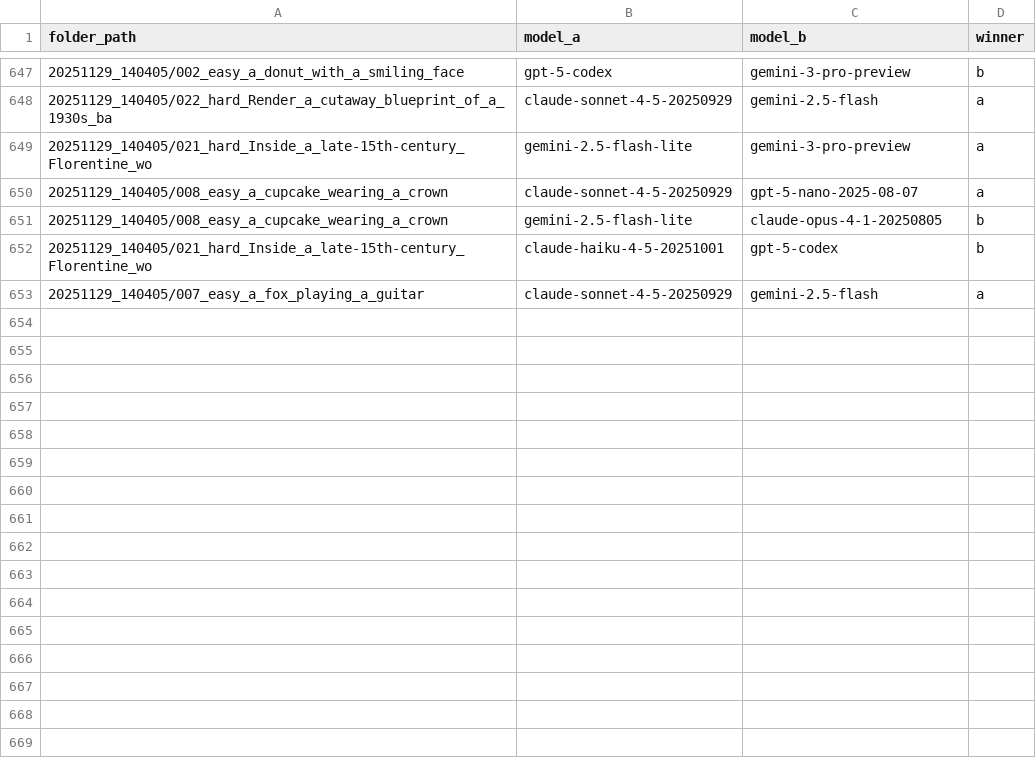
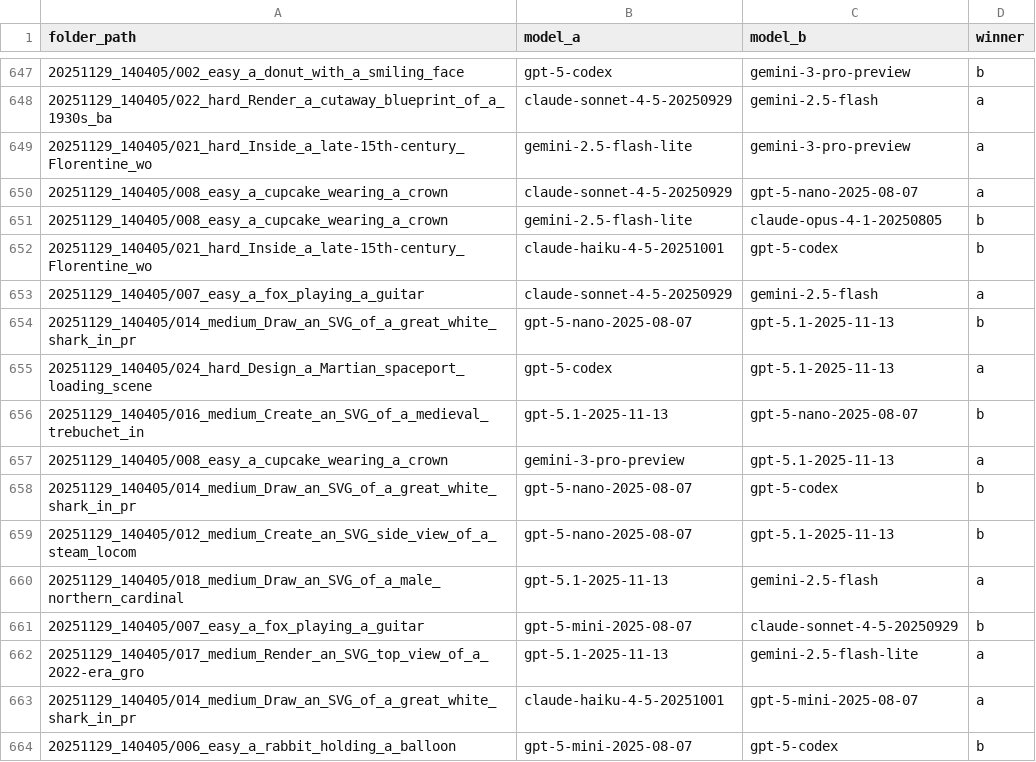
Before and after one commit to JannesKlaas/pelican-arena, a CSV file: comparisons.csv, drawn as a sheet; only a part is shown, gaps mark what is left out.

```diff
--- a/comparisons.csv
+++ b/comparisons.csv
@@ -653 +653,12 @@ folder_path,model_a,model_b,winner
 20251129_140405/007_easy_a_fox_playing_a_guitar,claude-sonnet-4-5-20250929,gemini-2.5-flash,a
+20251129_140405/014_medium_Draw_an_SVG_of_a_great_white_shark_in_pr,gpt-5-nano-2025-08-07,gpt-5.1-2025-11-13,b
+20251129_140405/024_hard_Design_a_Martian_spaceport_loading_scene,gpt-5-codex,gpt-5.1-2025-11-13,a
+20251129_140405/016_medium_Create_an_SVG_of_a_medieval_trebuchet_in,gpt-5.1-2025-11-13,gpt-5-nano-2025-08-07,b
+20251129_140405/008_easy_a_cupcake_wearing_a_crown,gemini-3-pro-preview,gpt-5.1-2025-11-13,a
+20251129_140405/014_medium_Draw_an_SVG_of_a_great_white_shark_in_pr,gpt-5-nano-2025-08-07,gpt-5-codex,b
+20251129_140405/012_medium_Create_an_SVG_side_view_of_a_steam_locom,gpt-5-nano-2025-08-07,gpt-5.1-2025-11-13,b
+20251129_140405/018_medium_Draw_an_SVG_of_a_male_northern_cardinal,gpt-5.1-2025-11-13,gemini-2.5-flash,a
+20251129_140405/007_easy_a_fox_playing_a_guitar,gpt-5-mini-2025-08-07,claude-sonnet-4-5-20250929,b
+20251129_140405/017_medium_Render_an_SVG_top_view_of_a_2022-era_gro,gpt-5.1-2025-11-13,gemini-2.5-flash-lite,a
+20251129_140405/014_medium_Draw_an_SVG_of_a_great_white_shark_in_pr,claude-haiku-4-5-20251001,gpt-5-mini-2025-08-07,a
+20251129_140405/006_easy_a_rabbit_holding_a_balloon,gpt-5-mini-2025-08-07,gpt-5-codex,b
```
Also changed, not shown: 3 other files.
